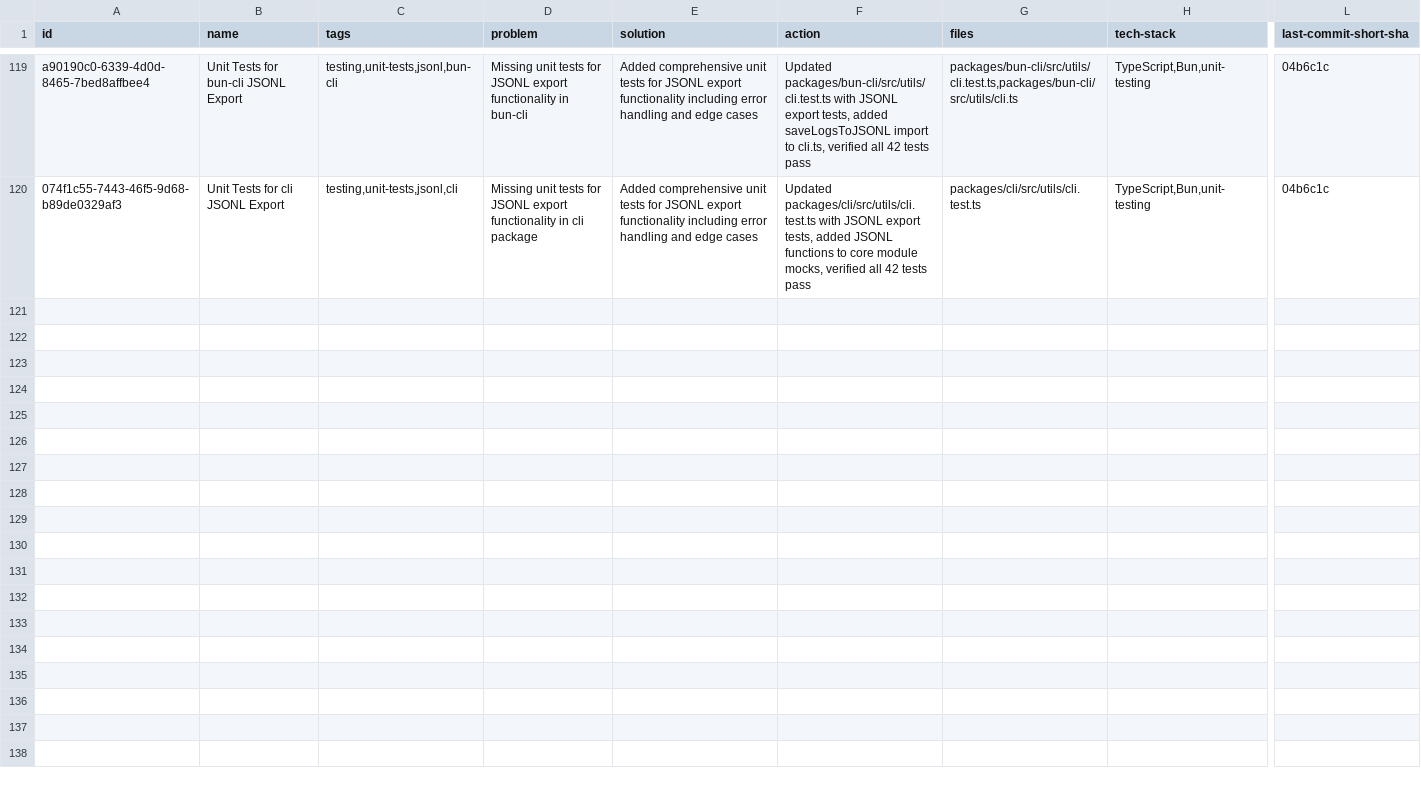
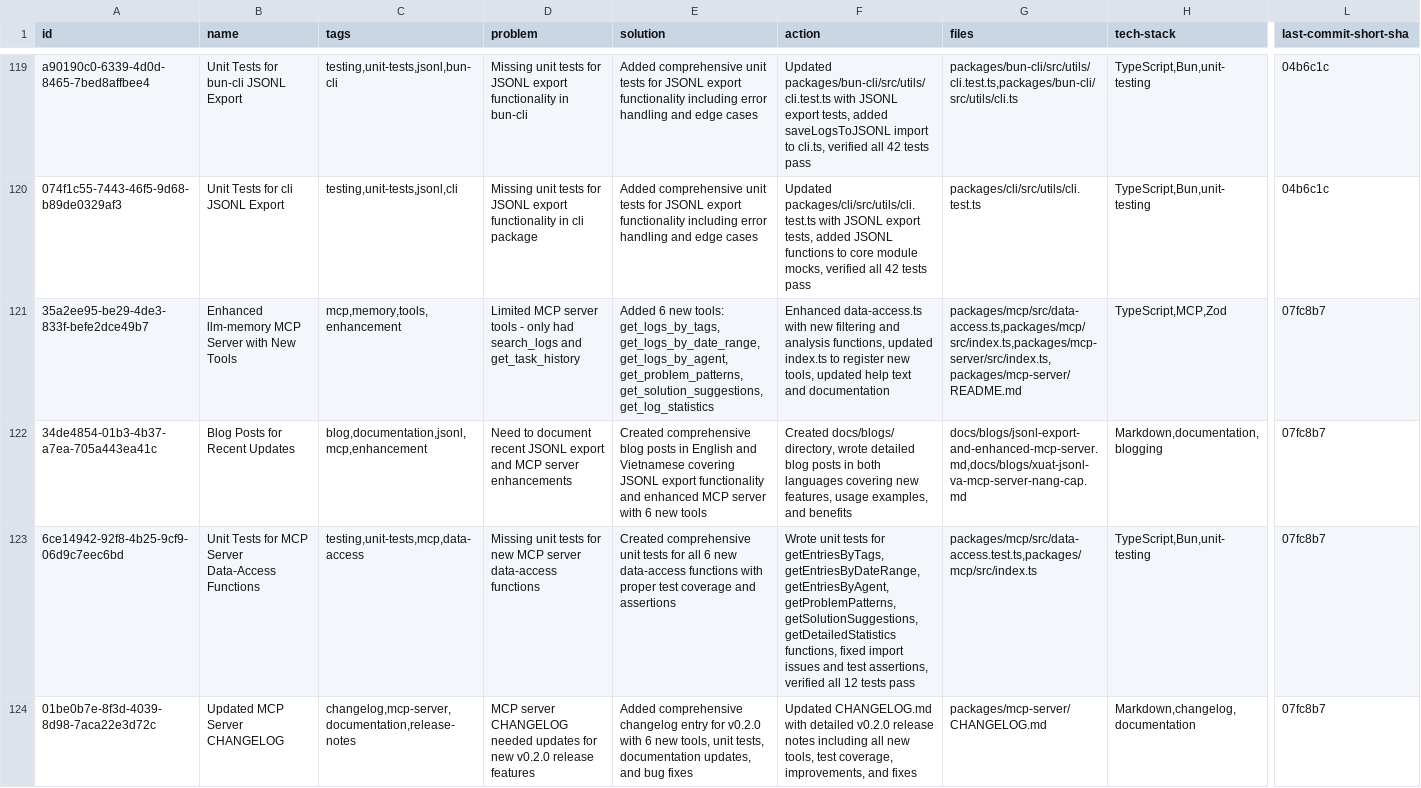
Before and after one commit to loclv/llm-lean-log, a CSV file: logs/chat.csv, drawn as a sheet; only a part is shown, gaps mark what is left out; rows hold the shown columns only; the diff names each change by its address in the sheet, - before the commit and + after, or states it on an @@ line.

Commit message:
Enhanced llm-memory MCP Server with New Tools

```diff
--- a/logs/chat.csv
+++ b/logs/chat.csv
+row 121: 35a2ee95-be29-4de3-833f-befe2dce49b7 | Enhanced llm-memory MCP Server with New Tools | mcp,memory,tools,enhancement | Limited MCP server tools - only had search_logs and get_task_history | Added 6 new tools: get_logs_by_tags, get_logs_by_date_range, get_logs_by_agent, get_problem_patterns, get_solution_suggestions, get_log_statistics | Enhanced data-access.ts with new filtering and analysis functions, updated index.ts to register new tools, updated help text and documentation | packages/mcp/src/data-access.ts,packages/mcp/src/index.ts,packages/mcp-server/src/index.ts,packages/mcp-server/README.md | TypeScript,MCP,Zod | 07fc8b7
+row 122: 34de4854-01b3-4b37-a7ea-705a443ea41c | Blog Posts for Recent Updates | blog,documentation,jsonl,mcp,enhancement | Need to document recent JSONL export and MCP server enhancements | Created comprehensive blog posts in English and Vietnamese covering JSONL export functionality and enhanced MCP server with 6 new tools | Created docs/blogs/ directory, wrote detailed blog posts in both languages covering new features, usage examples, and benefits | docs/blogs/jsonl-export-and-enhanced-mcp-server.md,docs/blogs/xuat-jsonl-va-mcp-server-nang-cap.md | Markdown,documentation,blogging | 07fc8b7
+row 123: 6ce14942-92f8-4b25-9cf9-06d9c7eec6bd | Unit Tests for MCP Server Data-Access Functions | testing,unit-tests,mcp,data-access | Missing unit tests for new MCP server data-access functions | Created comprehensive unit tests for all 6 new data-access functions with proper test coverage and assertions | Wrote unit tests for getEntriesByTags, getEntriesByDateRange, getEntriesByAgent, getProblemPatterns, getSolutionSuggestions, getDetailedStatistics functions, fixed import issues and test assertions, verified all 12 tests pass | packages/mcp/src/data-access.test.ts,packages/mcp/src/index.ts | TypeScript,Bun,unit-testing | 07fc8b7
+row 124: 01be0b7e-8f3d-4039-8d98-7aca22e3d72c | Updated MCP Server CHANGELOG | changelog,mcp-server,documentation,release-notes | MCP server CHANGELOG needed updates for new v0.2.0 release features | Added comprehensive changelog entry for v0.2.0 with 6 new tools, unit tests, documentation updates, and bug fixes | Updated CHANGELOG.md with detailed v0.2.0 release notes including all new tools, test coverage, improvements, and fixes | packages/mcp-server/CHANGELOG.md | Markdown,changelog,documentation | 07fc8b7
```
Also changed, not shown: 11 other files.
